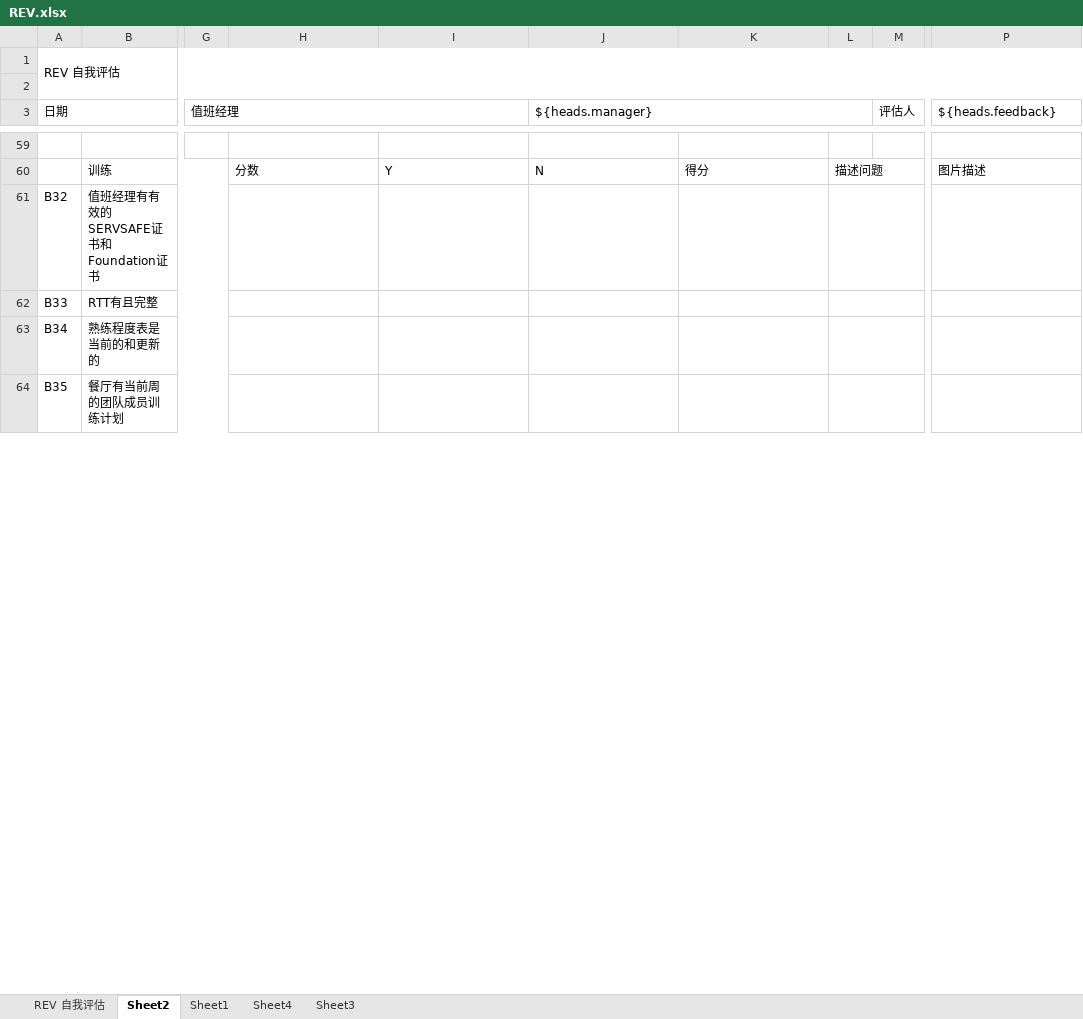
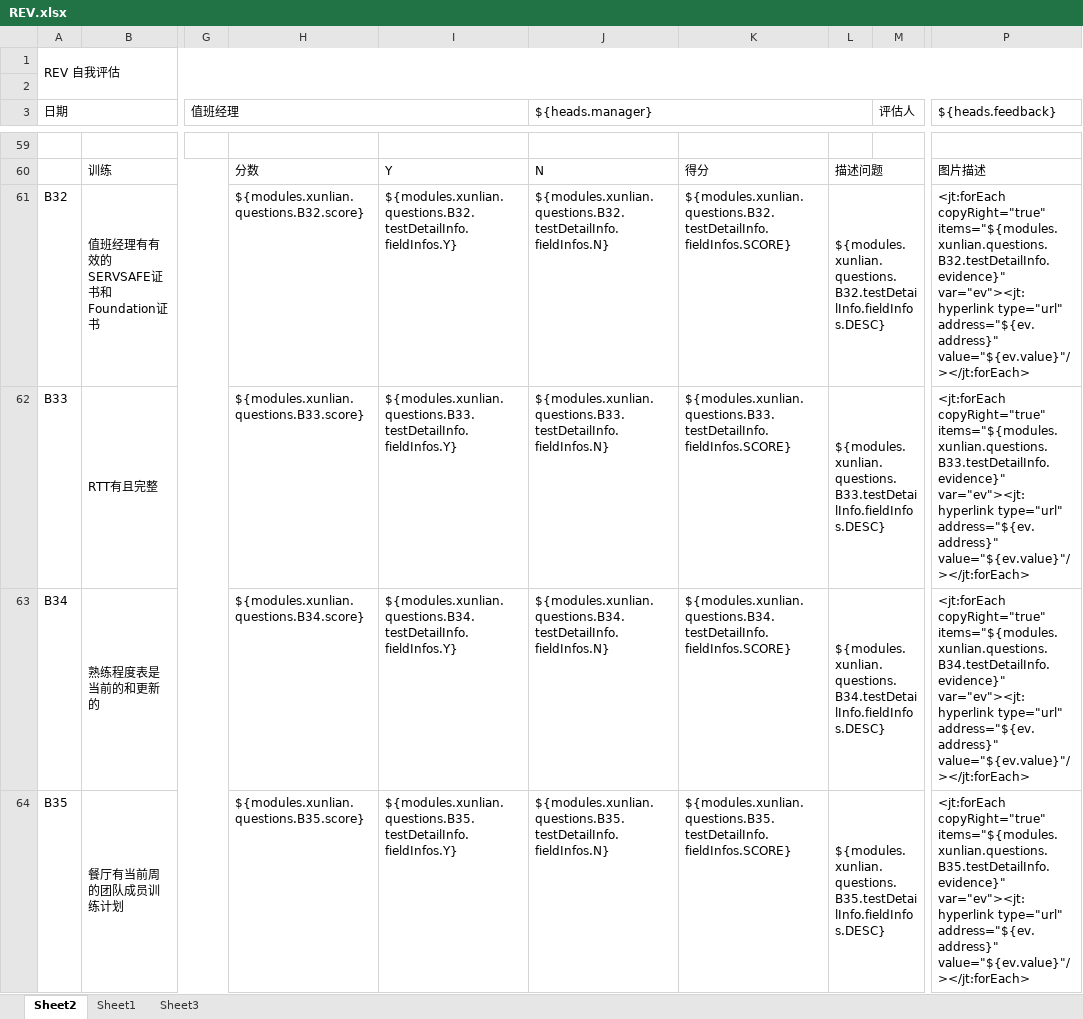
Before and after one commit to worldup/hanbaowang, an Excel workbook: source/burgerKing/src/main/resources/template/REV.xlsx, sheet Sheet2, drawn as a sheet; only a part is shown, gaps mark what is left out; values as stored, in another font and other column widths than the file's, no cell formats; the diff covers the shown part only; the diff names each change by its address in the sheet, - before the commit and + after, or states it on an @@ line.

```diff
--- a/source/burgerKing/src/main/resources/template/REV.xlsx (sheet Sheet2)
+++ b/source/burgerKing/src/main/resources/template/REV.xlsx (sheet Sheet2)
-sheet tab: REV 自我评估
-sheet tab: Sheet4
-H61: (empty)
+H61: ${modules.xunlian.questions.B32.score}
-I61: (empty)
+I61: ${modules.xunlian.questions.B32.testDetailInfo.fieldInfos.Y}
-J61 (${heads.manager}): (empty)
+J61 (${heads.manager}): ${modules.xunlian.questions.B32.testDetailInfo.fieldInfos.N}
-K61: (empty)
+K61: ${modules.xunlian.questions.B32.testDetailInfo.fieldInfos.SCORE}
-L61: (empty)
+L61: ${modules.xunlian.questions.B32.testDetailInfo.fieldInfos.DESC}
-P61 (${heads.feedback}): (empty)
+P61 (${heads.feedback}): <jt:forEach copyRight="true" items="${modules.xunlian.questions.B32.testDetailInfo.evidence}" var="ev"><jt:hyperlink type="url" address="${ev.address}" value="${ev.value}"/></jt:forEach>
-H62: (empty)
+H62: ${modules.xunlian.questions.B33.score}
-I62: (empty)
+I62: ${modules.xunlian.questions.B33.testDetailInfo.fieldInfos.Y}
-J62 (${heads.manager}): (empty)
+J62 (${heads.manager}): ${modules.xunlian.questions.B33.testDetailInfo.fieldInfos.N}
-K62: (empty)
+K62: ${modules.xunlian.questions.B33.testDetailInfo.fieldInfos.SCORE}
-L62: (empty)
+L62: ${modules.xunlian.questions.B33.testDetailInfo.fieldInfos.DESC}
-P62 (${heads.feedback}): (empty)
+P62 (${heads.feedback}): <jt:forEach copyRight="true" items="${modules.xunlian.questions.B33.testDetailInfo.evidence}" var="ev"><jt:hyperlink type="url" address="${ev.address}" value="${ev.value}"/></jt:forEach>
-H63: (empty)
+H63: ${modules.xunlian.questions.B34.score}
-I63: (empty)
+I63: ${modules.xunlian.questions.B34.testDetailInfo.fieldInfos.Y}
-J63 (${heads.manager}): (empty)
+J63 (${heads.manager}): ${modules.xunlian.questions.B34.testDetailInfo.fieldInfos.N}
-K63: (empty)
+K63: ${modules.xunlian.questions.B34.testDetailInfo.fieldInfos.SCORE}
-L63: (empty)
+L63: ${modules.xunlian.questions.B34.testDetailInfo.fieldInfos.DESC}
-P63 (${heads.feedback}): (empty)
+P63 (${heads.feedback}): <jt:forEach copyRight="true" items="${modules.xunlian.questions.B34.testDetailInfo.evidence}" var="ev"><jt:hyperlink type="url" address="${ev.address}" value="${ev.value}"/></jt:forEach>
-H64: (empty)
+H64: ${modules.xunlian.questions.B35.score}
-I64: (empty)
+I64: ${modules.xunlian.questions.B35.testDetailInfo.fieldInfos.Y}
-J64 (${heads.manager}): (empty)
+J64 (${heads.manager}): ${modules.xunlian.questions.B35.testDetailInfo.fieldInfos.N}
-K64: (empty)
+K64: ${modules.xunlian.questions.B35.testDetailInfo.fieldInfos.SCORE}
-L64: (empty)
+L64: ${modules.xunlian.questions.B35.testDetailInfo.fieldInfos.DESC}
-P64 (${heads.feedback}): (empty)
+P64 (${heads.feedback}): <jt:forEach copyRight="true" items="${modules.xunlian.questions.B35.testDetailInfo.evidence}" var="ev"><jt:hyperlink type="url" address="${ev.address}" value="${ev.value}"/></jt:forEach>
```
Also changed, not shown: 4 added rows and 143 edited cells elsewhere in this sheet, sheet Sheet3, cell formats, charts or pictures, 2 other files.
